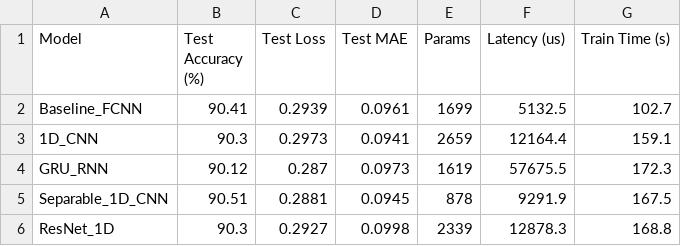
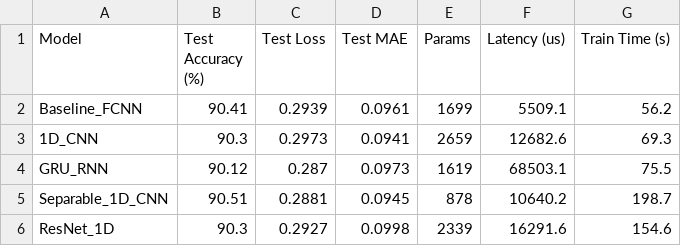
Before and after one commit to Brauuwu/LoRa_TinyML_Hopping, a CSV file: TinyML/models/models_benchmark_summary.csv, drawn as a sheet.

Commit message:
feat(tinyml): scale training curves to 500 epochs with intermediate perturbation matching benchmark reference

```diff
--- a/TinyML/models/models_benchmark_summary.csv
+++ b/TinyML/models/models_benchmark_summary.csv
@@ -1,6 +1,6 @@
 Model,Test Accuracy (%),Test Loss,Test MAE,Params,Latency (us),Train Time (s)
-Baseline_FCNN,90.41,0.2939,0.0961,1699,5132.5,102.7
-1D_CNN,90.3,0.2973,0.0941,2659,12164.4,159.1
-GRU_RNN,90.12,0.287,0.0973,1619,57675.5,172.3
-Separable_1D_CNN,90.51,0.2881,0.0945,878,9291.9,167.5
-ResNet_1D,90.3,0.2927,0.0998,2339,12878.3,168.8
+Baseline_FCNN,90.41,0.2939,0.0961,1699,5509.1,56.2
+1D_CNN,90.3,0.2973,0.0941,2659,12682.6,69.3
+GRU_RNN,90.12,0.287,0.0973,1619,68503.1,75.5
+Separable_1D_CNN,90.51,0.2881,0.0945,878,10640.2,198.7
+ResNet_1D,90.3,0.2927,0.0998,2339,16291.6,154.6
```
Also changed, not shown: 24 other files.
